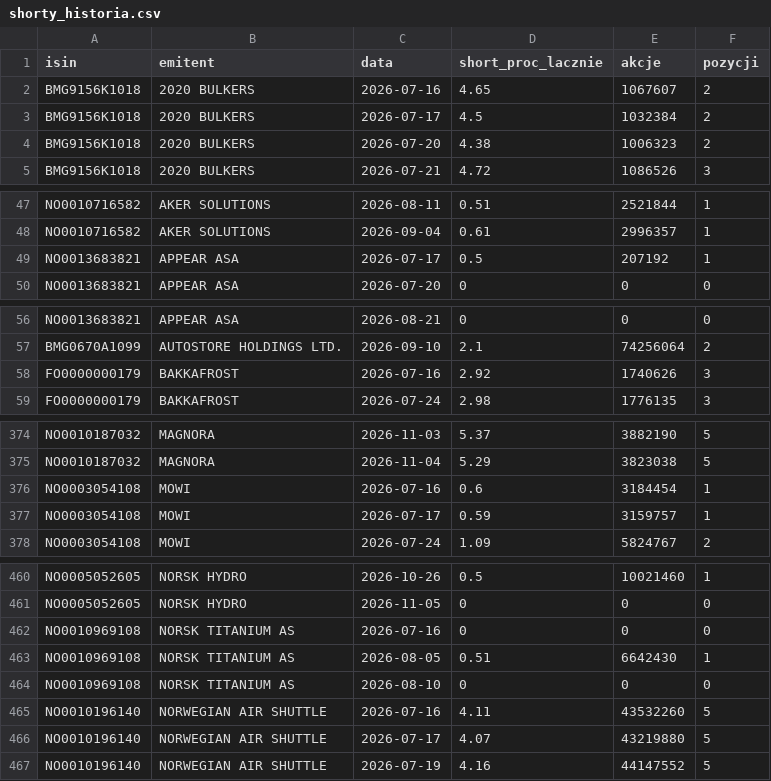
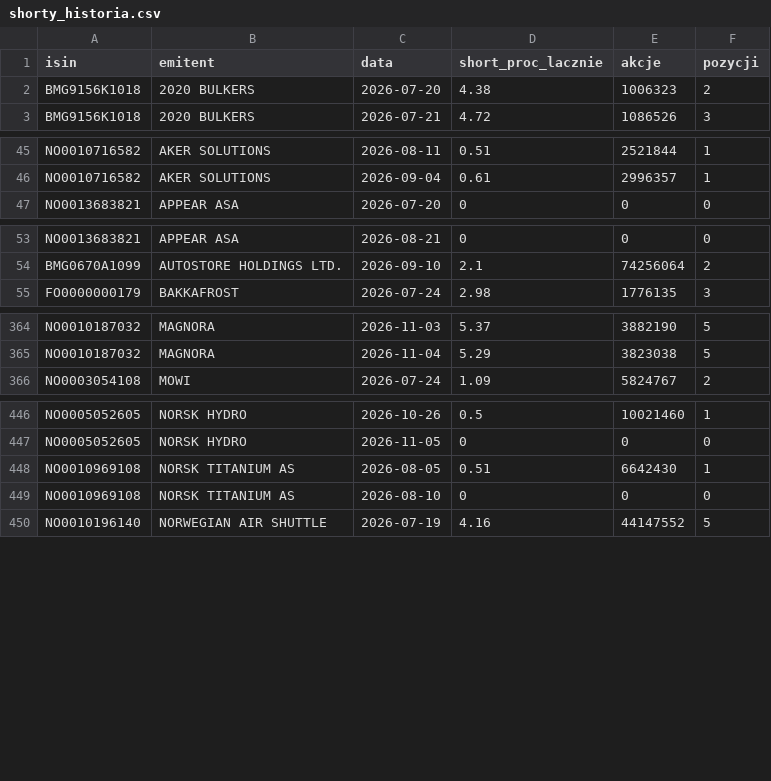
Before and after one commit to Kozienice/oslo-bors-dane-, a CSV file: data/shorty_historia.csv, drawn as a sheet; only a part is shown, gaps mark what is left out; the diff covers the shown part only; the diff names each change by its address in the sheet, - before the commit and + after, or states it on an @@ line.

```diff
--- a/data/shorty_historia.csv
+++ b/data/shorty_historia.csv
-row 2: BMG9156K1018 | 2020 BULKERS | 2026-07-16 | 4.65 | 1067607 | 2
-row 3: BMG9156K1018 | 2020 BULKERS | 2026-07-17 | 4.5 | 1032384 | 2
-row 49: NO0013683821 | APPEAR ASA | 2026-07-17 | 0.5 | 207192 | 1
-row 58: FO0000000179 | BAKKAFROST | 2026-07-16 | 2.92 | 1740626 | 3
-row 376: NO0003054108 | MOWI | 2026-07-16 | 0.6 | 3184454 | 1
-row 377: NO0003054108 | MOWI | 2026-07-17 | 0.59 | 3159757 | 1
-row 462: NO0010969108 | NORSK TITANIUM AS | 2026-07-16 | 0 | 0 | 0
-row 465: NO0010196140 | NORWEGIAN AIR SHUTTLE | 2026-07-16 | 4.11 | 43532260 | 5
-row 466: NO0010196140 | NORWEGIAN AIR SHUTTLE | 2026-07-17 | 4.07 | 43219880 | 5
```
Also changed, not shown: 13 removed rows elsewhere in this file, data/komunikaty.csv, 44 other files.
